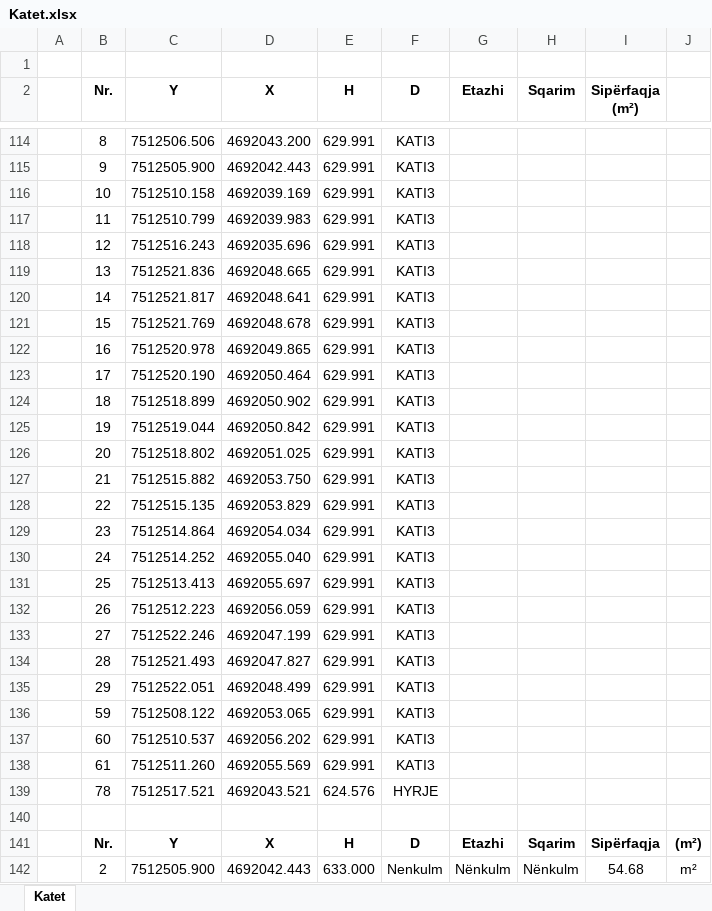
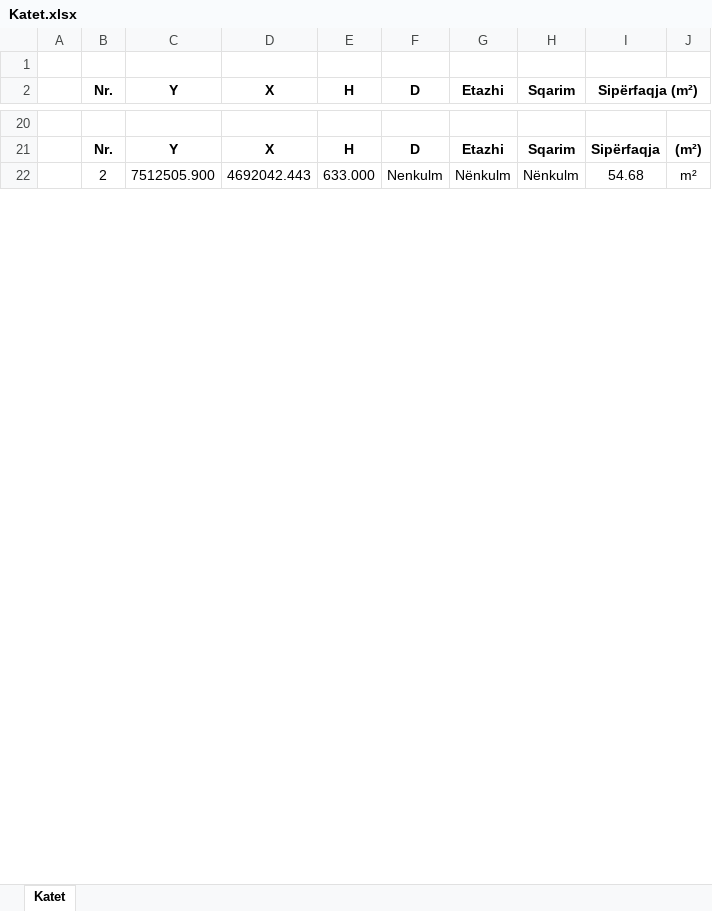
Before and after one commit to geo-coding/733-20-FER-AGIMI, an Excel workbook: 3-Katet/regjistri/Katet.xlsx, sheet Katet, drawn as a sheet; only a part is shown, gaps mark what is left out; values as stored, in another font and other column widths than the file's, no borders; removed rows and columns are numbered as before the commit, all else as after; the diff covers the shown part only; the diff names each change by its address in the sheet, - before the commit and + after, or states it on an @@ line.

```diff
--- a/3-Katet/regjistri/Katet.xlsx (sheet Katet)
+++ b/3-Katet/regjistri/Katet.xlsx (sheet Katet)
+I2:J2 merged
-row 114:  | 8 | 7512506.506 | 4692043.200 | 629.991 | KATI3
-row 115:  | 9 | 7512505.900 | 4692042.443 | 629.991 | KATI3
-row 116:  | 10 | 7512510.158 | 4692039.169 | 629.991 | KATI3
-row 117:  | 11 | 7512510.799 | 4692039.983 | 629.991 | KATI3
-row 118:  | 12 | 7512516.243 | 4692035.696 | 629.991 | KATI3
-row 119:  | 13 | 7512521.836 | 4692048.665 | 629.991 | KATI3
-row 120:  | 14 | 7512521.817 | 4692048.641 | 629.991 | KATI3
-row 121:  | 15 | 7512521.769 | 4692048.678 | 629.991 | KATI3
-row 122:  | 16 | 7512520.978 | 4692049.865 | 629.991 | KATI3
-row 123:  | 17 | 7512520.190 | 4692050.464 | 629.991 | KATI3
-row 124:  | 18 | 7512518.899 | 4692050.902 | 629.991 | KATI3
-row 125:  | 19 | 7512519.044 | 4692050.842 | 629.991 | KATI3
-row 126:  | 20 | 7512518.802 | 4692051.025 | 629.991 | KATI3
-row 127:  | 21 | 7512515.882 | 4692053.750 | 629.991 | KATI3
-row 128:  | 22 | 7512515.135 | 4692053.829 | 629.991 | KATI3
-row 129:  | 23 | 7512514.864 | 4692054.034 | 629.991 | KATI3
-row 130:  | 24 | 7512514.252 | 4692055.040 | 629.991 | KATI3
-row 131:  | 25 | 7512513.413 | 4692055.697 | 629.991 | KATI3
-row 132:  | 26 | 7512512.223 | 4692056.059 | 629.991 | KATI3
-row 133:  | 27 | 7512522.246 | 4692047.199 | 629.991 | KATI3
-row 134:  | 28 | 7512521.493 | 4692047.827 | 629.991 | KATI3
-row 135:  | 29 | 7512522.051 | 4692048.499 | 629.991 | KATI3
-row 136:  | 59 | 7512508.122 | 4692053.065 | 629.991 | KATI3
-row 137:  | 60 | 7512510.537 | 4692056.202 | 629.991 | KATI3
-row 138:  | 61 | 7512511.260 | 4692055.569 | 629.991 | KATI3
-row 139:  | 78 | 7512517.521 | 4692043.521 | 624.576 | HYRJE
```
Also changed, not shown: 16 added rows and 110 removed rows elsewhere in this sheet, 1-Situacioni/regjistri/Koordinatat.xlsx, 3-Katet/regjistri/Siperfaqet.xlsx, 18 other files.
